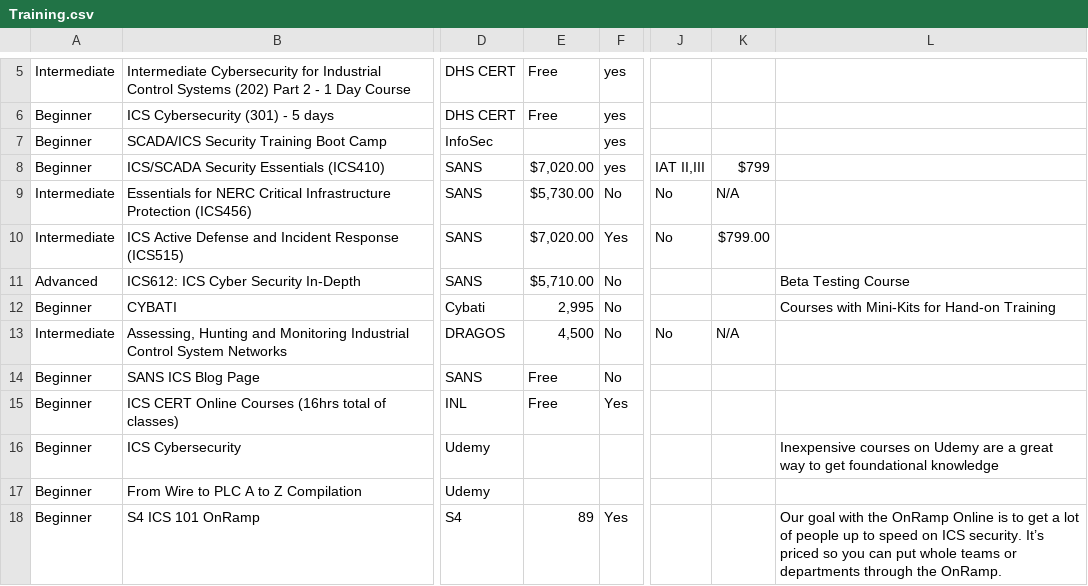
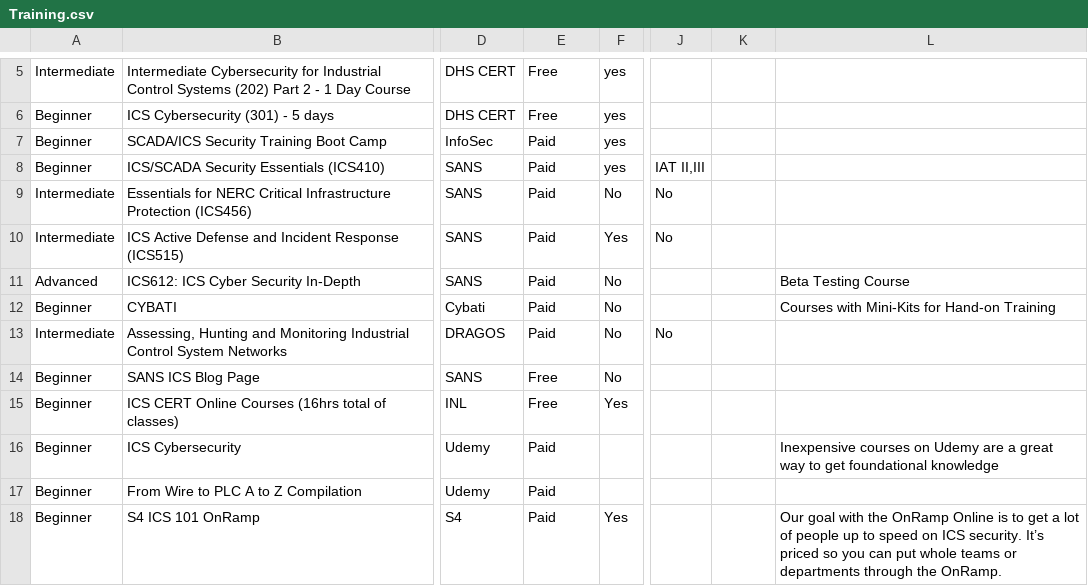
Before and after one commit to Ka0sKl0wN/ICS-Security-Study-Resources, a CSV file: Training.csv, drawn as a sheet; only a part is shown, gaps mark what is left out; the diff names each change by its address in the sheet, - before the commit and + after, or states it on an @@ line.

```diff
--- a/Training.csv
+++ b/Training.csv
-E7: (empty)
+E7: Paid
-E8: $7,020.00
+E8: Paid
-K8: $799
+K8: (empty)
-E9: $5,730.00
+E9: Paid
-K9: N/A
+K9: (empty)
-E10: $7,020.00
+E10: Paid
-K10: $799.00
+K10: (empty)
-E11: $5,710.00
+E11: Paid
-E12: 2,995
+E12: Paid
-E13: 4,500
+E13: Paid
-K13: N/A
+K13: (empty)
-E16:E17: (empty)
+E16:E17: Paid
-E18: 89
+E18: Paid
```
Also changed, not shown: Conferences.csv.
